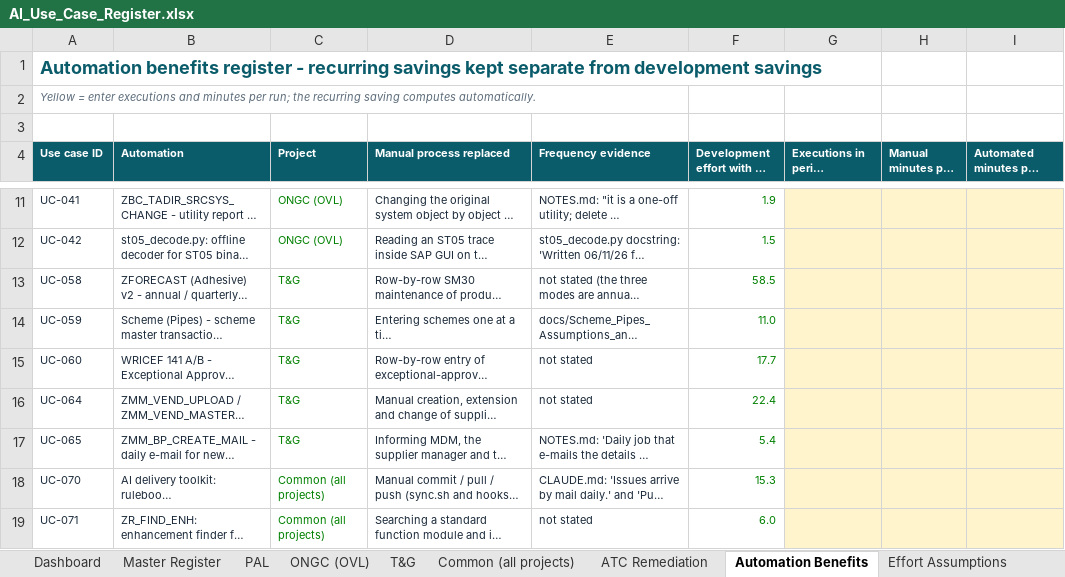
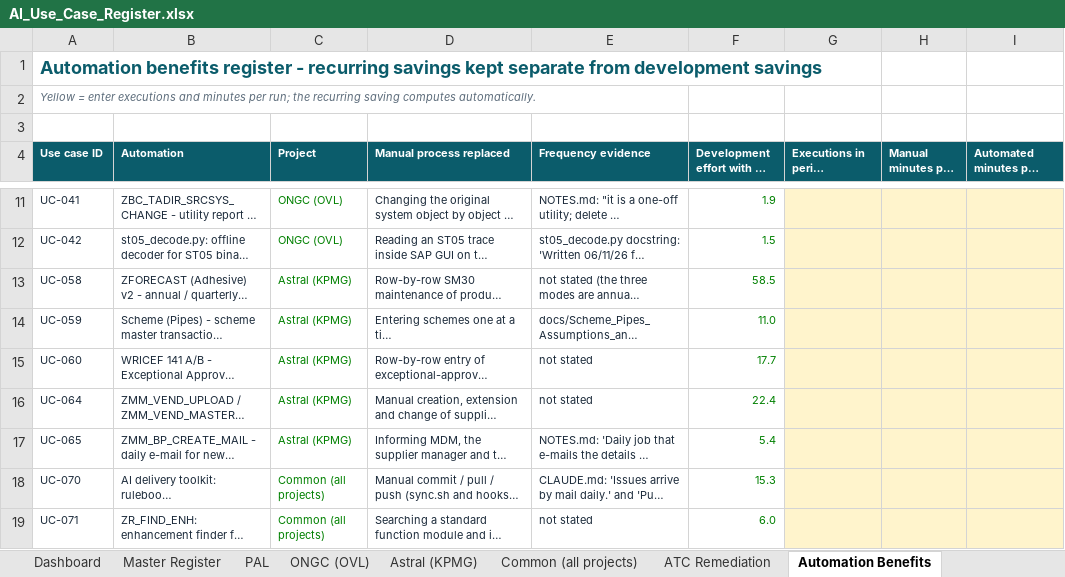
Before and after one commit to arnavjohri/Diligent, an Excel workbook: reports/ai-productivity-2026-11/AI_Use_Case_Register.xlsx, sheet Automation Benefits, drawn as a sheet; only a part is shown, gaps mark what is left out; long unchanged cells end in …; values as stored, in another font and other column widths than the file's, no borders; the diff names each change by its address in the sheet, - before the commit and + after, or states it on an @@ line.

```diff
--- a/reports/ai-productivity-2026-11/AI_Use_Case_Register.xlsx (sheet Automation Benefits)
+++ b/reports/ai-productivity-2026-11/AI_Use_Case_Register.xlsx (sheet Automation Benefits)
-sheet tab: T&G
+sheet tab: Astral (KPMG)
-C13:C17 (Project): T&G
+C13:C17 (Project): Astral (KPMG)
```
Also changed, not shown: sheet Master Register, sheet AI Usage, sheet Dashboard, sheet Astral (KPMG), sheet Effort Assumptions, 23 other files.
